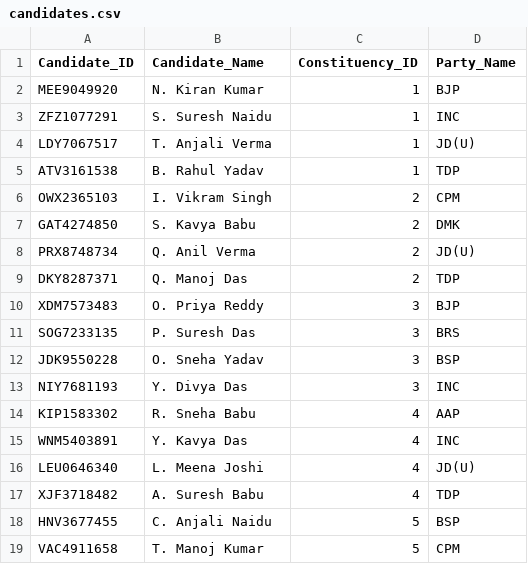
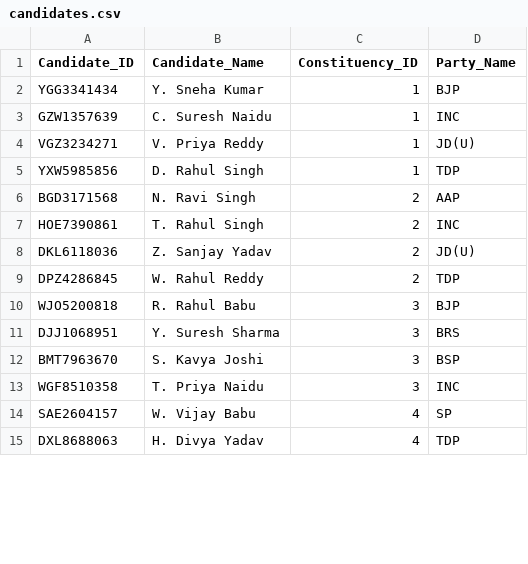
Before and after one commit to bmrudula22/Election-Project, a CSV file: Data/candidates.csv, drawn as a sheet; only a part is shown; the diff covers the shown part only.

```diff
--- a/Data/candidates.csv
+++ b/Data/candidates.csv
@@ -1,19 +1,15 @@
 Candidate_ID,Candidate_Name,Constituency_ID,Party_Name
-MEE9049920,N. Kiran Kumar,1,BJP
-ZFZ1077291,S. Suresh Naidu,1,INC
-LDY7067517,T. Anjali Verma,1,JD(U)
-ATV3161538,B. Rahul Yadav,1,TDP
-OWX2365103,I. Vikram Singh,2,CPM
-GAT4274850,S. Kavya Babu,2,DMK
-PRX8748734,Q. Anil Verma,2,JD(U)
-DKY8287371,Q. Manoj Das,2,TDP
-XDM7573483,O. Priya Reddy,3,BJP
-SOG7233135,P. Suresh Das,3,BRS
-JDK9550228,O. Sneha Yadav,3,BSP
-NIY7681193,Y. Divya Das,3,INC
-KIP1583302,R. Sneha Babu,4,AAP
-WNM5403891,Y. Kavya Das,4,INC
-LEU0646340,L. Meena Joshi,4,JD(U)
-XJF3718482,A. Suresh Babu,4,TDP
-HNV3677455,C. Anjali Naidu,5,BSP
-VAC4911658,T. Manoj Kumar,5,CPM
+YGG3341434,Y. Sneha Kumar,1,BJP
+GZW1357639,C. Suresh Naidu,1,INC
+VGZ3234271,V. Priya Reddy,1,JD(U)
+YXW5985856,D. Rahul Singh,1,TDP
+BGD3171568,N. Ravi Singh,2,AAP
+HOE7390861,T. Rahul Singh,2,INC
+DKL6118036,Z. Sanjay Yadav,2,JD(U)
+DPZ4286845,W. Rahul Reddy,2,TDP
+WJO5200818,R. Rahul Babu,3,BJP
+DJJ1068951,Y. Suresh Sharma,3,BRS
+BMT7963670,S. Kavya Joshi,3,BSP
+WGF8510358,T. Priya Naidu,3,INC
+SAE2604157,W. Vijay Babu,4,SP
+DXL8688063,H. Divya Yadav,4,TDP
```
Also changed, not shown: 13 added rows, 9 removed rows and 6 edited cells elsewhere in this file, Data/polling_booths.csv, Data/voter_table.csv, 3 other files.
